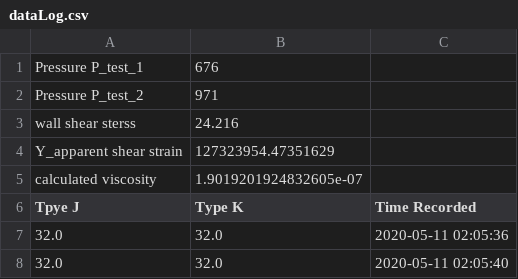
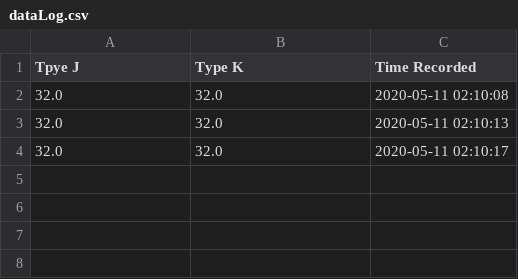
Before and after one commit to mylesbar/SUNY-New-Paltz-Senior-Design, a CSV file: code/measurement/dataLog.csv, drawn as a sheet.

```diff
--- a/code/measurement/dataLog.csv
+++ b/code/measurement/dataLog.csv
@@ -1,8 +1,4 @@
-Pressure P_test_1 ,676
-Pressure P_test_2 ,971
-wall shear sterss ,24.216
-Y_apparent shear strain ,127323954.47351629
-calculated viscosity ,1.9019201924832605e-07
 Tpye J	,Type K,	Time Recorded	
-32.0        ,32.0,               2020-05-11 02:05:36
-32.0        ,32.0,               2020-05-11 02:05:40
+32.0        ,32.0,               2020-05-11 02:10:08
+32.0        ,32.0,               2020-05-11 02:10:13
+32.0        ,32.0,               2020-05-11 02:10:17
```
Also changed, not shown: 2 other files.
